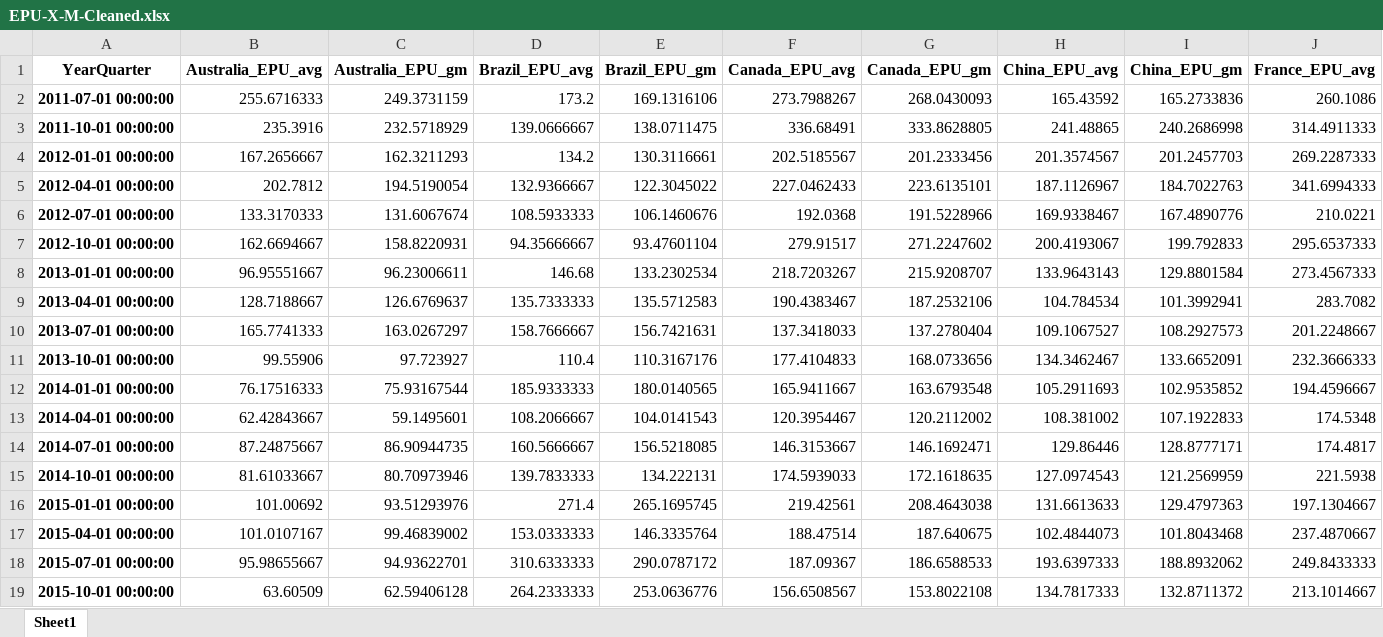
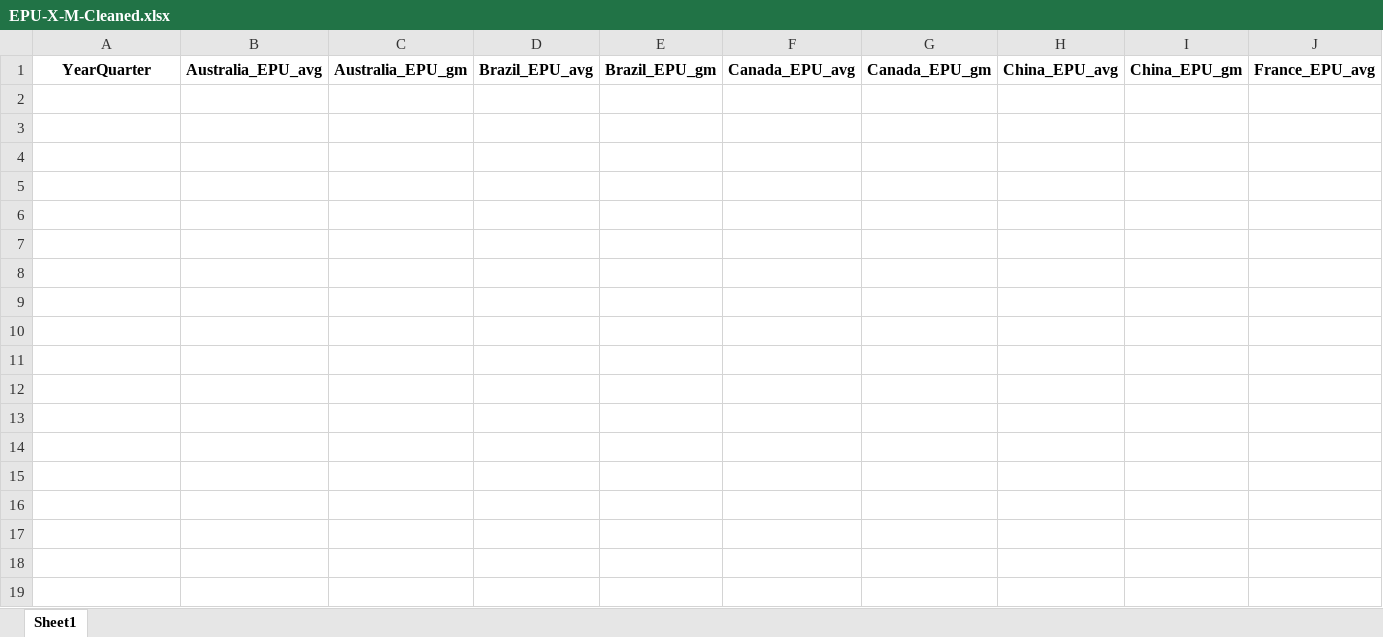
Before and after one commit to talktokalyan/Kalyan-Jupyter-Notebooks, an Excel workbook: T20-Brief/EPU-X-M-Cleaned.xlsx, sheet Sheet1, drawn as a sheet; only a part is shown; values as stored, in another font and other column widths than the file's, no borders; rows hold the shown columns only; the diff covers the shown part only; the diff names each change by its address in the sheet, - before the commit and + after, or states it on an @@ line.

```diff
--- a/T20-Brief/EPU-X-M-Cleaned.xlsx (sheet Sheet1)
+++ b/T20-Brief/EPU-X-M-Cleaned.xlsx (sheet Sheet1)
-row 2: 2011-07-01 00:00:00 | 255.6716333 | 249.3731159 | 173.2 | 169.1316106 | 273.7988267 | 268.0430093 | 165.43592 | 165.2733836 | 260.1086
-row 3: 2011-10-01 00:00:00 | 235.3916 | 232.5718929 | 139.0666667 | 138.0711475 | 336.68491 | 333.8628805 | 241.48865 | 240.2686998 | 314.4911333
-row 4: 2012-01-01 00:00:00 | 167.2656667 | 162.3211293 | 134.2 | 130.3116661 | 202.5185567 | 201.2333456 | 201.3574567 | 201.2457703 | 269.2287333
-row 5: 2012-04-01 00:00:00 | 202.7812 | 194.5190054 | 132.9366667 | 122.3045022 | 227.0462433 | 223.6135101 | 187.1126967 | 184.7022763 | 341.6994333
-row 6: 2012-07-01 00:00:00 | 133.3170333 | 131.6067674 | 108.5933333 | 106.1460676 | 192.0368 | 191.5228966 | 169.9338467 | 167.4890776 | 210.0221
-row 7: 2012-10-01 00:00:00 | 162.6694667 | 158.8220931 | 94.35666667 | 93.47601104 | 279.91517 | 271.2247602 | 200.4193067 | 199.792833 | 295.6537333
-row 8: 2013-01-01 00:00:00 | 96.95551667 | 96.23006611 | 146.68 | 133.2302534 | 218.7203267 | 215.9208707 | 133.9643143 | 129.8801584 | 273.4567333
-row 9: 2013-04-01 00:00:00 | 128.7188667 | 126.6769637 | 135.7333333 | 135.5712583 | 190.4383467 | 187.2532106 | 104.784534 | 101.3992941 | 283.7082
-row 10: 2013-07-01 00:00:00 | 165.7741333 | 163.0267297 | 158.7666667 | 156.7421631 | 137.3418033 | 137.2780404 | 109.1067527 | 108.2927573 | 201.2248667
-row 11: 2013-10-01 00:00:00 | 99.55906 | 97.723927 | 110.4 | 110.3167176 | 177.4104833 | 168.0733656 | 134.3462467 | 133.6652091 | 232.3666333
-row 12: 2014-01-01 00:00:00 | 76.17516333 | 75.93167544 | 185.9333333 | 180.0140565 | 165.9411667 | 163.6793548 | 105.2911693 | 102.9535852 | 194.4596667
-row 13: 2014-04-01 00:00:00 | 62.42843667 | 59.1495601 | 108.2066667 | 104.0141543 | 120.3954467 | 120.2112002 | 108.381002 | 107.1922833 | 174.5348
-row 14: 2014-07-01 00:00:00 | 87.24875667 | 86.90944735 | 160.5666667 | 156.5218085 | 146.3153667 | 146.1692471 | 129.86446 | 128.8777171 | 174.4817
-row 15: 2014-10-01 00:00:00 | 81.61033667 | 80.70973946 | 139.7833333 | 134.222131 | 174.5939033 | 172.1618635 | 127.0974543 | 121.2569959 | 221.5938
-row 16: 2015-01-01 00:00:00 | 101.00692 | 93.51293976 | 271.4 | 265.1695745 | 219.42561 | 208.4643038 | 131.6613633 | 129.4797363 | 197.1304667
-row 17: 2015-04-01 00:00:00 | 101.0107167 | 99.46839002 | 153.0333333 | 146.3335764 | 188.47514 | 187.640675 | 102.4844073 | 101.8043468 | 237.4870667
-row 18: 2015-07-01 00:00:00 | 95.98655667 | 94.93622701 | 310.6333333 | 290.0787172 | 187.09367 | 186.6588533 | 193.6397333 | 188.8932062 | 249.8433333
-row 19: 2015-10-01 00:00:00 | 63.60509 | 62.59406128 | 264.2333333 | 253.0636776 | 156.6508567 | 153.8022108 | 134.7817333 | 132.8711372 | 213.1014667
```
Also changed, not shown: 24 removed rows elsewhere in this sheet, 2 other files.
